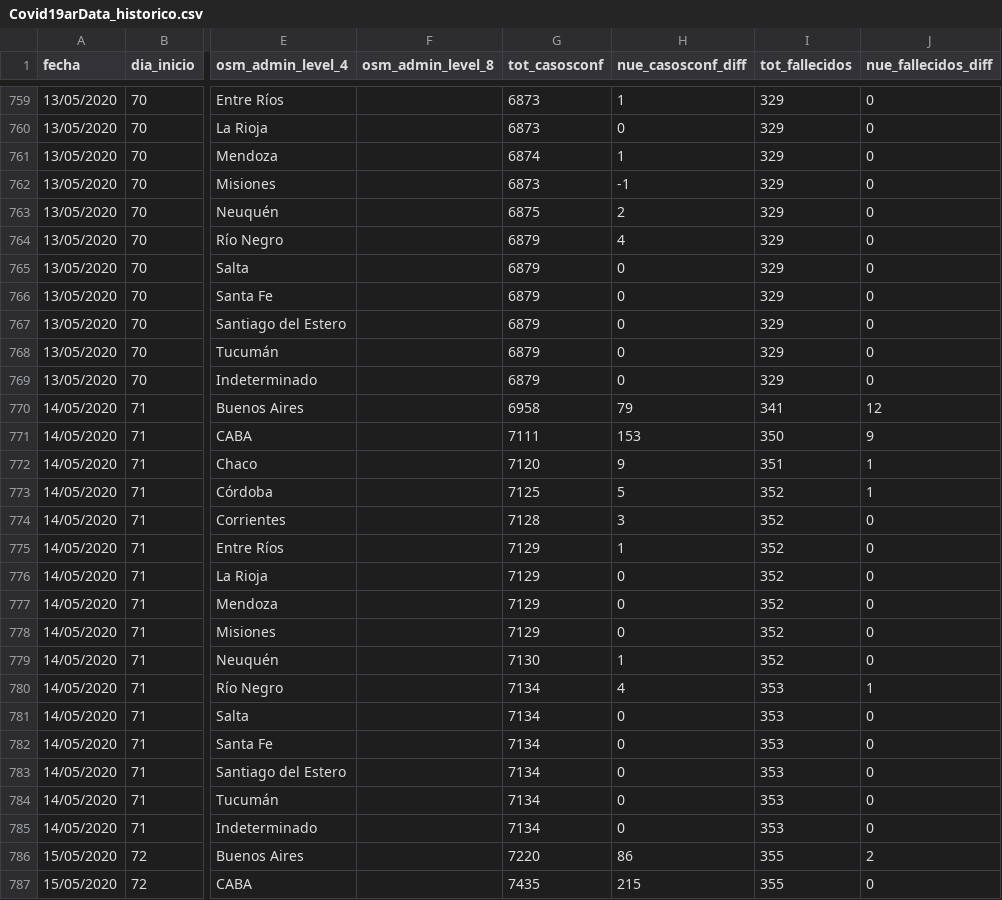
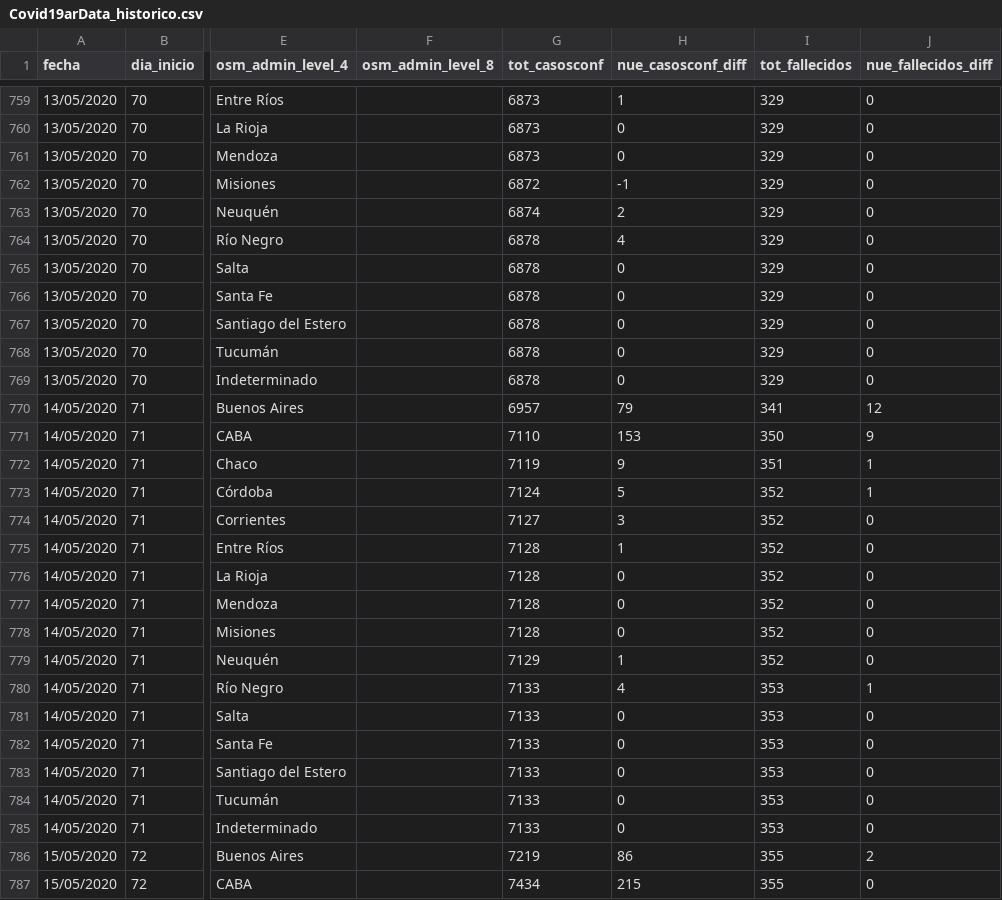
Before and after one commit to sergiovillordo/covid19_spread, a CSV file: data/argentina/Covid19arData_historico.csv, drawn as a sheet; only a part is shown, gaps mark what is left out; the diff covers the shown part only; the diff names each change by its address in the sheet, - before the commit and + after, or states it on an @@ line.

```diff
--- a/data/argentina/Covid19arData_historico.csv
+++ b/data/argentina/Covid19arData_historico.csv
-G761 (tot_casosconf): 6874
+G761 (tot_casosconf): 6873
-H761 (nue_casosconf_diff): 1
+H761 (nue_casosconf_diff): 0
-G762 (tot_casosconf): 6873
+G762 (tot_casosconf): 6872
-G763 (tot_casosconf): 6875
+G763 (tot_casosconf): 6874
-G764:G769 (tot_casosconf): 6879
+G764:G769 (tot_casosconf): 6878
-G770 (tot_casosconf): 6958
+G770 (tot_casosconf): 6957
-G771 (tot_casosconf): 7111
+G771 (tot_casosconf): 7110
-G772 (tot_casosconf): 7120
+G772 (tot_casosconf): 7119
-G773 (tot_casosconf): 7125
+G773 (tot_casosconf): 7124
-G774 (tot_casosconf): 7128
+G774 (tot_casosconf): 7127
-G775:G778 (tot_casosconf): 7129
+G775:G778 (tot_casosconf): 7128
-G779 (tot_casosconf): 7130
+G779 (tot_casosconf): 7129
-G780:G785 (tot_casosconf): 7134
+G780:G785 (tot_casosconf): 7133
-G786 (tot_casosconf): 7220
+G786 (tot_casosconf): 7219
-G787 (tot_casosconf): 7435
+G787 (tot_casosconf): 7434
```
Also changed, not shown: 16 added rows and 14 edited cells elsewhere in this file, 1 other file.
